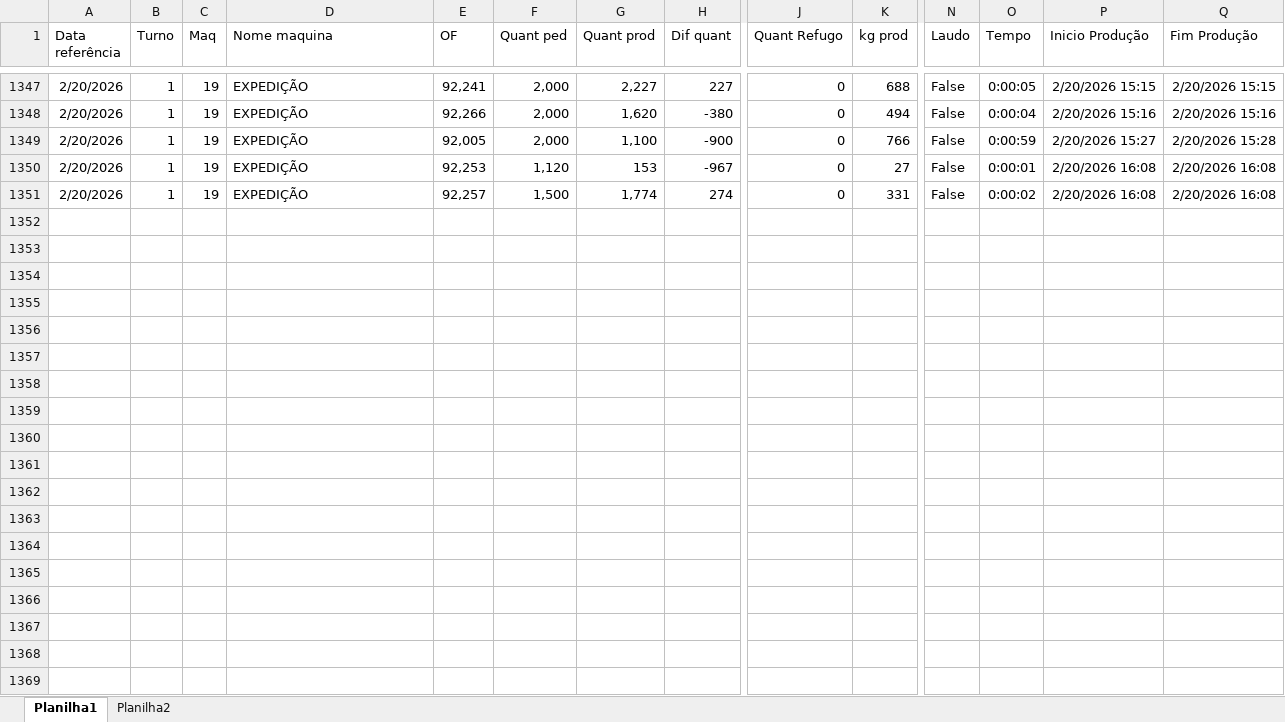
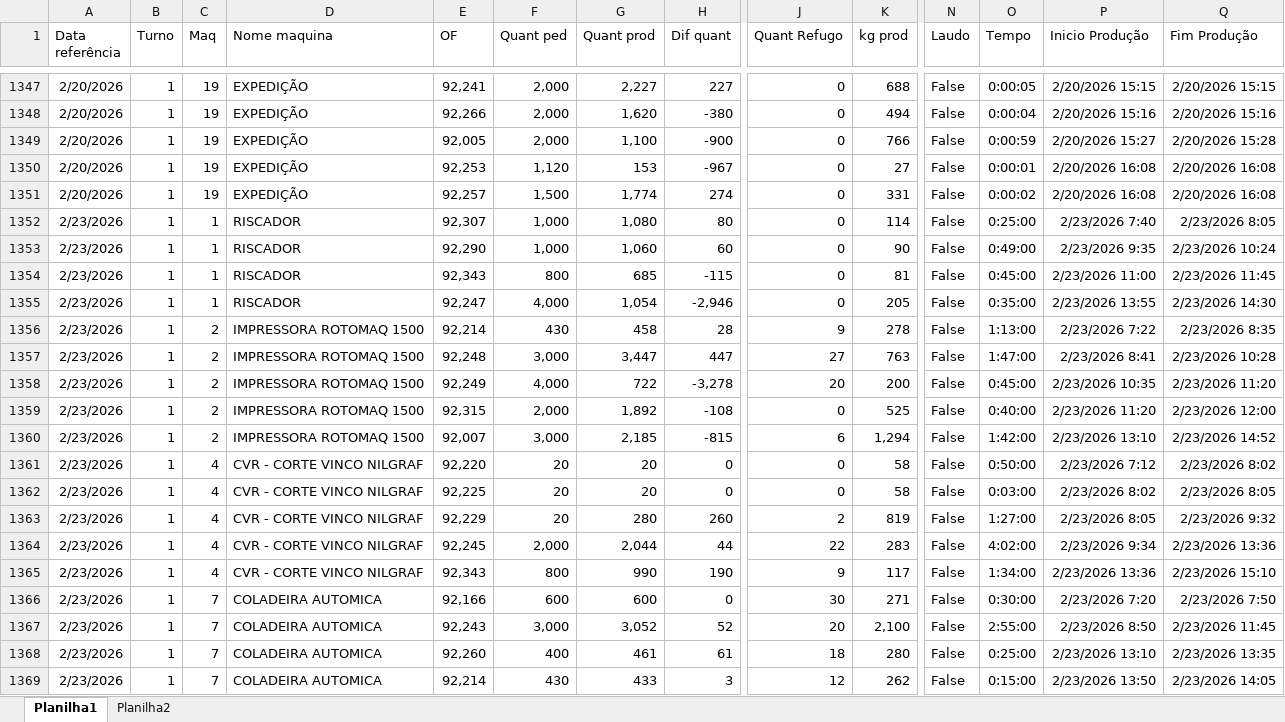
Before and after one commit to Onda-do-Vale-Emanuel/PAINEL-PRODUCAO-, an Excel workbook: excel/Producao_2026.xlsx, sheet Planilha1, drawn as a sheet; only a part is shown, gaps mark what is left out; values as stored, in another font and other column widths than the file's, no borders; rows hold the shown columns only; the diff covers the shown part only; the diff names each change by its address in the sheet, - before the commit and + after, or states it on an @@ line.

Commit message:
Atualizacao automatica painel producao

```diff
--- a/excel/Producao_2026.xlsx (sheet Planilha1)
+++ b/excel/Producao_2026.xlsx (sheet Planilha1)
+row 1352: 2/23/2026 | 1 | 1 | RISCADOR | 92,307 | 1,000 | 1,080 | 80 | 0 | 114 | False | 0:25:00 | 2/23/2026 7:40 | 2/23/2026 8:05
+row 1353: 2/23/2026 | 1 | 1 | RISCADOR | 92,290 | 1,000 | 1,060 | 60 | 0 | 90 | False | 0:49:00 | 2/23/2026 9:35 | 2/23/2026 10:24
+row 1354: 2/23/2026 | 1 | 1 | RISCADOR | 92,343 | 800 | 685 | -115 | 0 | 81 | False | 0:45:00 | 2/23/2026 11:00 | 2/23/2026 11:45
+row 1355: 2/23/2026 | 1 | 1 | RISCADOR | 92,247 | 4,000 | 1,054 | -2,946 | 0 | 205 | False | 0:35:00 | 2/23/2026 13:55 | 2/23/2026 14:30
+row 1356: 2/23/2026 | 1 | 2 | IMPRESSORA ROTOMAQ 1500 | 92,214 | 430 | 458 | 28 | 9 | 278 | False | 1:13:00 | 2/23/2026 7:22 | 2/23/2026 8:35
+row 1357: 2/23/2026 | 1 | 2 | IMPRESSORA ROTOMAQ 1500 | 92,248 | 3,000 | 3,447 | 447 | 27 | 763 | False | 1:47:00 | 2/23/2026 8:41 | 2/23/2026 10:28
+row 1358: 2/23/2026 | 1 | 2 | IMPRESSORA ROTOMAQ 1500 | 92,249 | 4,000 | 722 | -3,278 | 20 | 200 | False | 0:45:00 | 2/23/2026 10:35 | 2/23/2026 11:20
+row 1359: 2/23/2026 | 1 | 2 | IMPRESSORA ROTOMAQ 1500 | 92,315 | 2,000 | 1,892 | -108 | 0 | 525 | False | 0:40:00 | 2/23/2026 11:20 | 2/23/2026 12:00
+row 1360: 2/23/2026 | 1 | 2 | IMPRESSORA ROTOMAQ 1500 | 92,007 | 3,000 | 2,185 | -815 | 6 | 1,294 | False | 1:42:00 | 2/23/2026 13:10 | 2/23/2026 14:52
+row 1361: 2/23/2026 | 1 | 4 | CVR - CORTE VINCO NILGRAF | 92,220 | 20 | 20 | 0 | 0 | 58 | False | 0:50:00 | 2/23/2026 7:12 | 2/23/2026 8:02
+row 1362: 2/23/2026 | 1 | 4 | CVR - CORTE VINCO NILGRAF | 92,225 | 20 | 20 | 0 | 0 | 58 | False | 0:03:00 | 2/23/2026 8:02 | 2/23/2026 8:05
+row 1363: 2/23/2026 | 1 | 4 | CVR - CORTE VINCO NILGRAF | 92,229 | 20 | 280 | 260 | 2 | 819 | False | 1:27:00 | 2/23/2026 8:05 | 2/23/2026 9:32
+row 1364: 2/23/2026 | 1 | 4 | CVR - CORTE VINCO NILGRAF | 92,245 | 2,000 | 2,044 | 44 | 22 | 283 | False | 4:02:00 | 2/23/2026 9:34 | 2/23/2026 13:36
+row 1365: 2/23/2026 | 1 | 4 | CVR - CORTE VINCO NILGRAF | 92,343 | 800 | 990 | 190 | 9 | 117 | False | 1:34:00 | 2/23/2026 13:36 | 2/23/2026 15:10
+row 1366: 2/23/2026 | 1 | 7 | COLADEIRA AUTOMICA | 92,166 | 600 | 600 | 0 | 30 | 271 | False | 0:30:00 | 2/23/2026 7:20 | 2/23/2026 7:50
+row 1367: 2/23/2026 | 1 | 7 | COLADEIRA AUTOMICA | 92,243 | 3,000 | 3,052 | 52 | 20 | 2,100 | False | 2:55:00 | 2/23/2026 8:50 | 2/23/2026 11:45
+row 1368: 2/23/2026 | 1 | 7 | COLADEIRA AUTOMICA | 92,260 | 400 | 461 | 61 | 18 | 280 | False | 0:25:00 | 2/23/2026 13:10 | 2/23/2026 13:35
+row 1369: 2/23/2026 | 1 | 7 | COLADEIRA AUTOMICA | 92,214 | 430 | 433 | 3 | 12 | 262 | False | 0:15:00 | 2/23/2026 13:50 | 2/23/2026 14:05
```
Also changed, not shown: 3 added rows elsewhere in this sheet, 3 other files.
